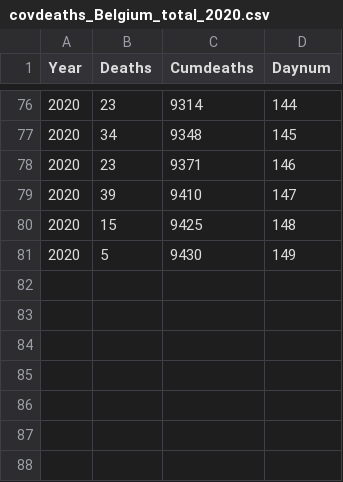
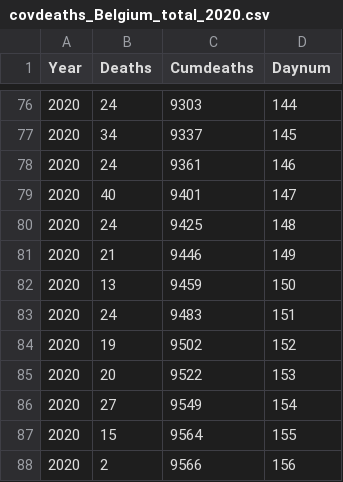
Before and after one commit to Pulsar1977/Belgium_COVID-19, a CSV file: covdeaths_Belgium_total_2020.csv, drawn as a sheet; only a part is shown, gaps mark what is left out; the diff covers the shown part only.

```diff
--- a/covdeaths_Belgium_total_2020.csv
+++ b/covdeaths_Belgium_total_2020.csv
@@ -76,6 +76,13 @@ Year,Deaths,Cumdeaths,Daynum
-2020,23,9314,144
-2020,34,9348,145
-2020,23,9371,146
-2020,39,9410,147
-2020,15,9425,148
-2020,5,9430,149
+2020,24,9303,144
+2020,34,9337,145
+2020,24,9361,146
+2020,40,9401,147
+2020,24,9425,148
+2020,21,9446,149
+2020,13,9459,150
+2020,24,9483,151
+2020,19,9502,152
+2020,20,9522,153
+2020,27,9549,154
+2020,15,9564,155
+2020,2,9566,156
```
Also changed, not shown: 62 edited cells elsewhere in this file, alldeaths_Belgium_total_2020.csv, 5 other files.
